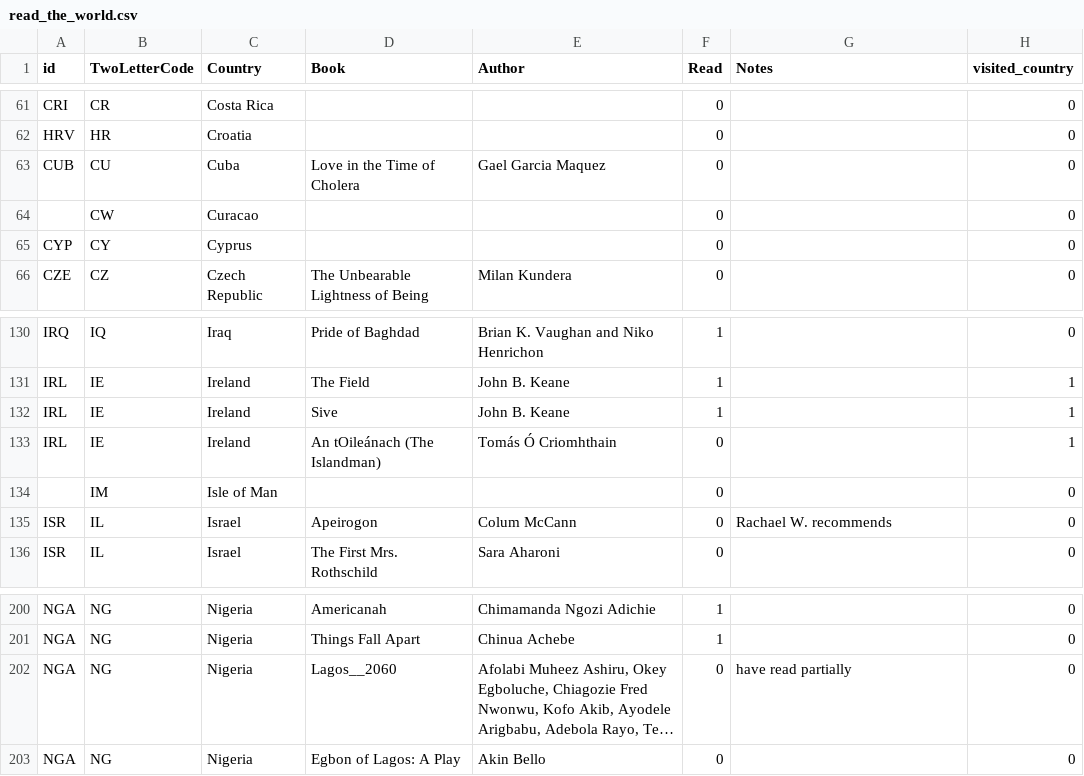
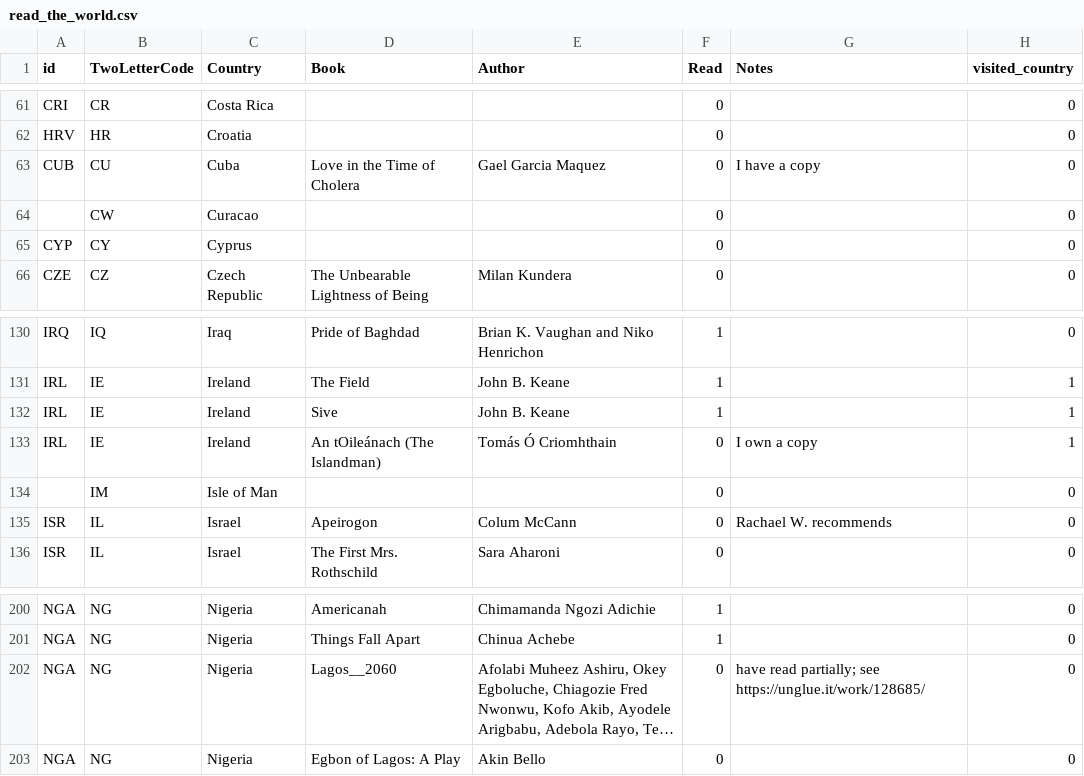
Before and after one commit to paulkaefer/read-the-world, a CSV file: read_the_world.csv, drawn as a sheet; only a part is shown, gaps mark what is left out; long unchanged cells end in …; the diff covers the shown part only; the diff names each change by its address in the sheet, - before the commit and + after, or states it on an @@ line.

Commit message:
add rec via Lina; note a few I own & tidy document

```diff
--- a/read_the_world.csv
+++ b/read_the_world.csv
-G63 (Notes): (empty)
+G63 (Notes): I have a copy
-G133 (Notes): (empty)
+G133 (Notes): I own a copy
-G202 (Notes): have read partially
+G202 (Notes): have read partially; see https://unglue.it/work/128685/
```
Also changed, not shown: 1 added row and 5 edited cells elsewhere in this file.
